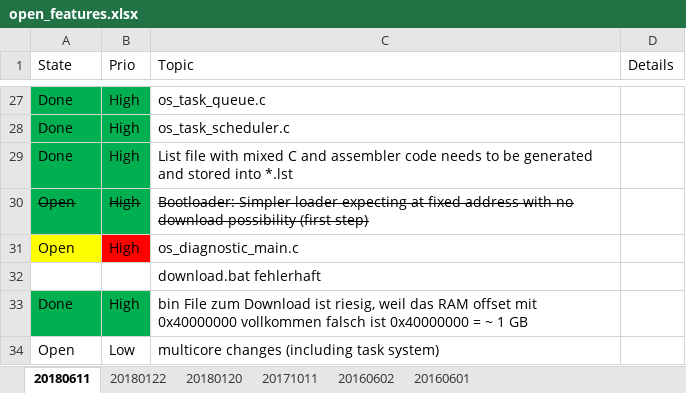
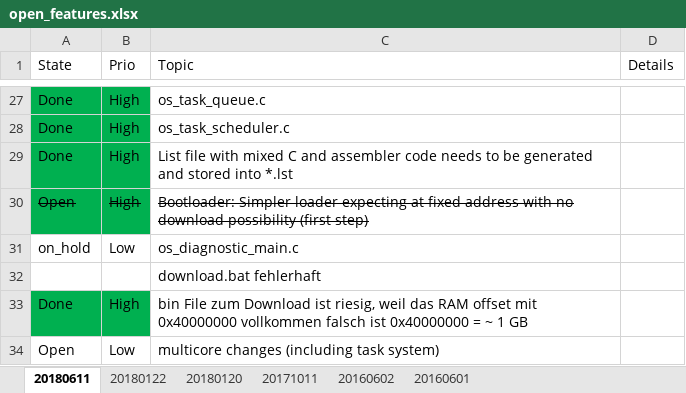
Before and after one commit to Volker85/OS, an Excel workbook: input/pm/open_features.xlsx, sheet 20180611, drawn as a sheet; only a part is shown, gaps mark what is left out; values as stored, in another font and other column widths than the file's, no borders; the diff names each change by its address in the sheet, - before the commit and + after, or states it on an @@ line.

Commit message:
update

```diff
--- a/input/pm/open_features.xlsx (sheet 20180611)
+++ b/input/pm/open_features.xlsx (sheet 20180611)
-A31 (State): Open
+A31 (State): on_hold
-A31 fill: #FFFF00
+A31 fill: none
-B31 (Prio): High
+B31 (Prio): Low
-B31 fill: #FF0000
+B31 fill: none
```
